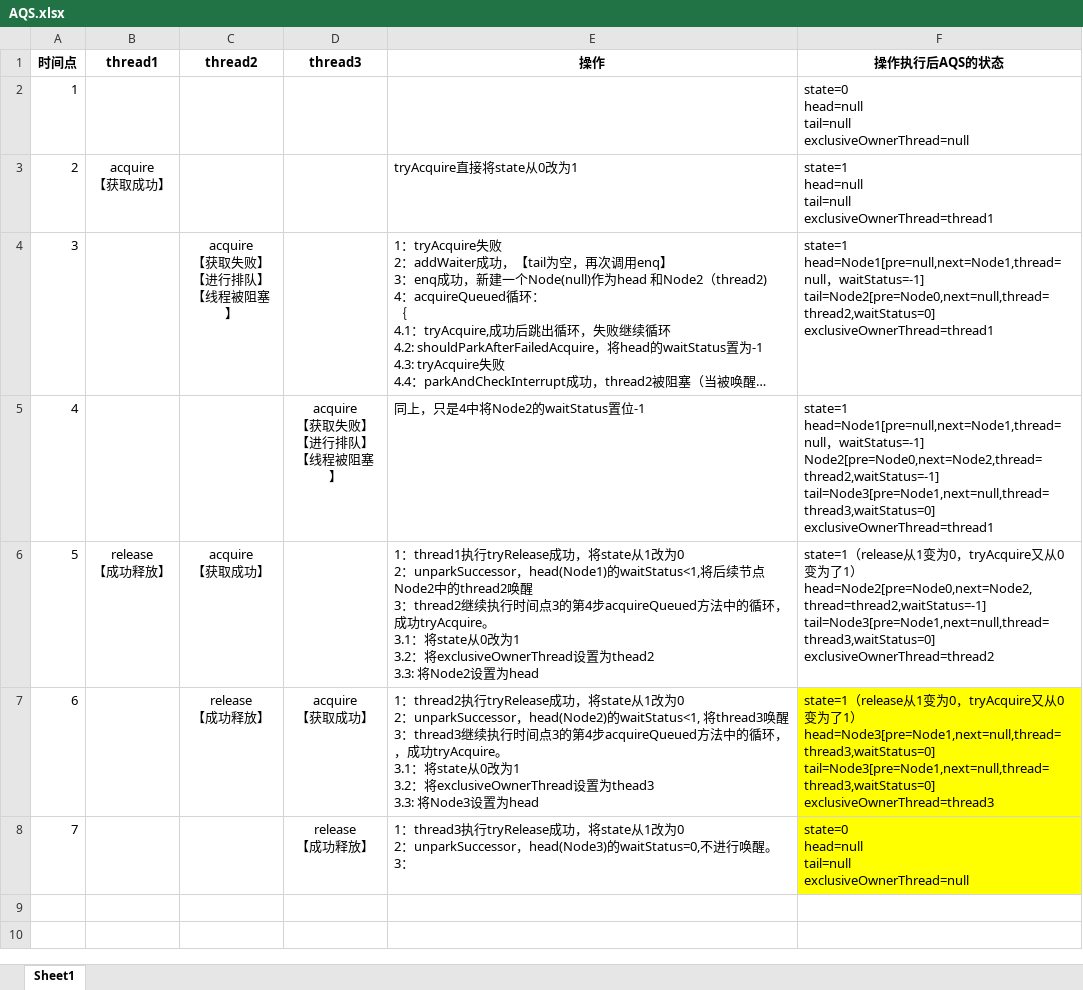
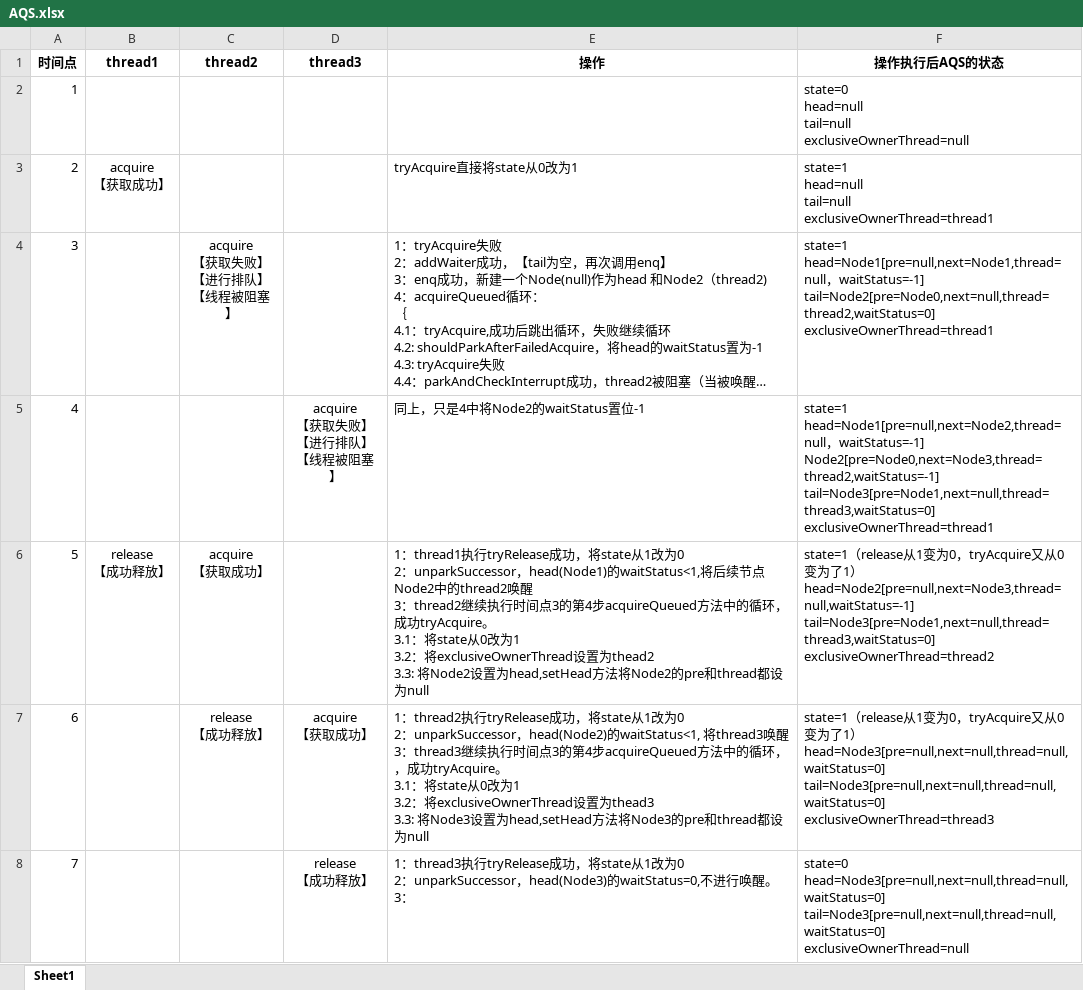
Before and after one commit to wcnwyx/jdk-example, an Excel workbook: src/main/java/doc/lock/AQS.xlsx, sheet Sheet1, drawn as a sheet; long unchanged cells end in …; values as stored, in another font and other column widths than the file's, no borders; ↵ is a line break in a cell; the diff names each change by its address in the sheet, - before the commit and + after, or states it on an @@ line.

```diff
--- a/src/main/java/doc/lock/AQS.xlsx (sheet Sheet1)
+++ b/src/main/java/doc/lock/AQS.xlsx (sheet Sheet1)
-F5 (操作执行后AQS的状态): state=1 ↵ head=Node1[pre=null,next=Node1,thread=null，waitStatus=-1] ↵ Node2[pre=Node0,next=Node2,thread=thread2,waitStatus=-1] ↵ tail=Node3[pre=Node1,next=null,thread=thread3,waitStatus=0] ↵ exclusiveOwnerThread=thread1
+F5 (操作执行后AQS的状态): state=1 ↵ head=Node1[pre=null,next=Node2,thread=null，waitStatus=-1] ↵ Node2[pre=Node0,next=Node3,thread=thread2,waitStatus=-1] ↵ tail=Node3[pre=Node1,next=null,thread=thread3,waitStatus=0] ↵ exclusiveOwnerThread=thread1
-E6 (操作): …置为head
+E6 (操作): …置为head,setHead方法将Node2的pre和thread都设为null
-F6 (操作执行后AQS的状态): …） ↵ head=Node2[pre=Node0,next=Node2,thread=thread2,waitStatus=-1] ↵ tail=Node3[pre=Node1,next=null,thread=thread3,waitStatus=0] ↵ exclusiveOwnerThread=thread2
+F6 (操作执行后AQS的状态): …） ↵ head=Node2[pre=null,next=Node3,thread=null,waitStatus=-1] ↵ tail=Node3[pre=Node1,next=null,thread=thread3,waitStatus=0] ↵ exclusiveOwnerThread=thread2
-E7 (操作): …置为head
+E7 (操作): …置为head,setHead方法将Node3的pre和thread都设为null
-F7 (操作执行后AQS的状态): …） ↵ head=Node3[pre=Node1,next=null,thread=thread3,waitStatus=0] ↵ tail=Node3[pre=Node1,next=null,thread=thread3,waitStatus=0] ↵ exclusiveOwnerThread=thread3
+F7 (操作执行后AQS的状态): …） ↵ head=Node3[pre=null,next=null,thread=null,waitStatus=0] ↵ tail=Node3[pre=null,next=null,thread=null,waitStatus=0] ↵ exclusiveOwnerThread=thread3
-F7:F8 fill: #FFFF00
+F7:F8 fill: none
-F8 (操作执行后AQS的状态): state=0 ↵ head=null ↵ tail=null ↵ exclusiveOwnerThread=null
+F8 (操作执行后AQS的状态): state=0 ↵ head=Node3[pre=null,next=null,thread=null,waitStatus=0] ↵ tail=Node3[pre=null,next=null,thread=null,waitStatus=0] ↵ exclusiveOwnerThread=null
```
Also changed, not shown: 4 other files.
